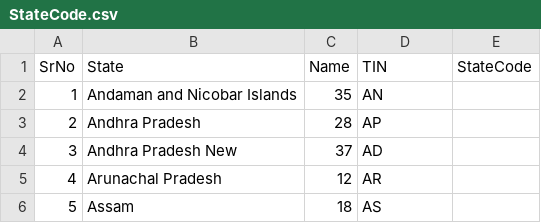
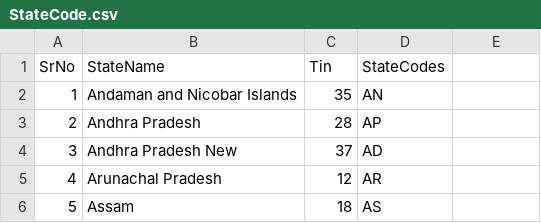
Before and after one commit to surajdev10/IndianStatesCensusAnalyser, a CSV file: IndianStatesCensusAnalyser/file/StateCode.csv, drawn as a sheet; only a part is shown.

Commit message:
[suraj] Read State Code data from CSV File

```diff
--- a/IndianStatesCensusAnalyser/file/StateCode.csv
+++ b/IndianStatesCensusAnalyser/file/StateCode.csv
@@ -1,2 +1,2 @@
-SrNo,State,Name,TIN,StateCode,
+SrNo,StateName,Tin,StateCodes,
 1,Andaman and Nicobar Islands,35,AN
```
Also changed, not shown: 3 other files.
